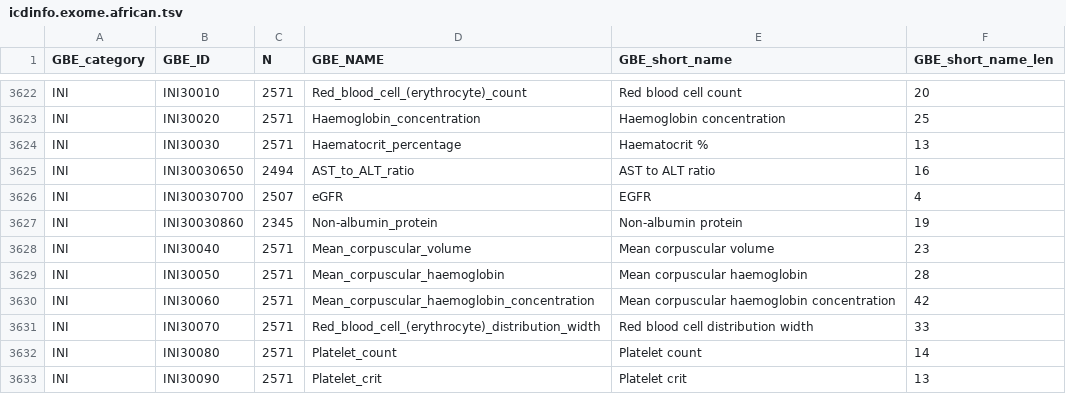
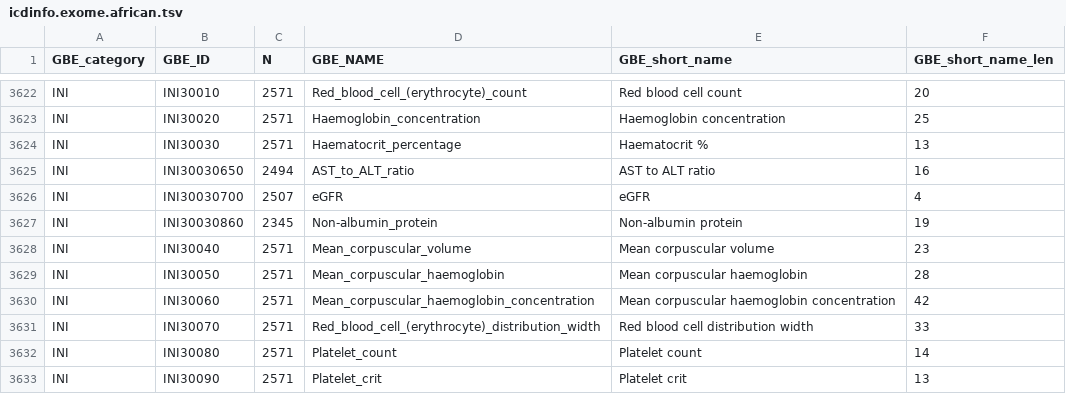
Before and after one commit to rivas-lab/ukbb-tools, a TSV file: 05_gbe/exome/200k/icdinfo.exome.african.tsv, drawn as a sheet; only a part is shown, gaps mark what is left out.

Commit message:
renamed EGFR as eGFR

```diff
--- a/05_gbe/exome/200k/icdinfo.exome.african.tsv
+++ b/05_gbe/exome/200k/icdinfo.exome.african.tsv
@@ -3625,3 +3625,3 @@ INI	INI30030	2571	Haematocrit_percentage	Haematocrit %	13
 INI	INI30030650	2494	AST_to_ALT_ratio	AST to ALT ratio	16
-INI	INI30030700	2507	eGFR	EGFR	4
+INI	INI30030700	2507	eGFR	eGFR	4
 INI	INI30030860	2345	Non-albumin_protein	Non-albumin protein	19
```
Also changed, not shown: 05_gbe/exome/200k/icdinfo.exome.e_asian.tsv, 05_gbe/exome/200k/icdinfo.exome.metal.tsv, 17 other files.
